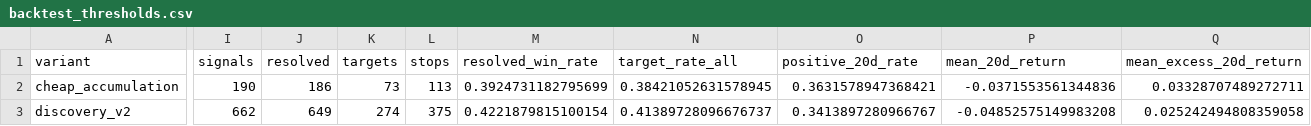
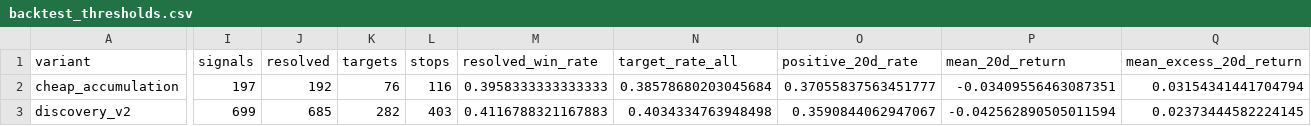
Before and after one commit to LEOSONG727/kis-foreign-flow-report, a CSV file: reports/backtest_thresholds.csv, drawn as a sheet; only a part is shown, gaps mark what is left out; the diff covers the shown part only; the diff names each change by its address in the sheet, - before the commit and + after, or states it on an @@ line.

```diff
--- a/reports/backtest_thresholds.csv
+++ b/reports/backtest_thresholds.csv
-I2 (signals): 190
+I2 (signals): 197
-J2 (resolved): 186
+J2 (resolved): 192
-K2 (targets): 73
+K2 (targets): 76
-L2 (stops): 113
+L2 (stops): 116
-M2 (resolved_win_rate): 0.3924731182795699
+M2 (resolved_win_rate): 0.3958333333333333
-N2 (target_rate_all): 0.38421052631578945
+N2 (target_rate_all): 0.38578680203045684
-O2 (positive_20d_rate): 0.3631578947368421
+O2 (positive_20d_rate): 0.37055837563451777
-P2 (mean_20d_return): -0.0371553561344836
+P2 (mean_20d_return): -0.03409556463087351
-Q2 (mean_excess_20d_return): 0.03328707489272711
+Q2 (mean_excess_20d_return): 0.03154341441704794
-I3 (signals): 662
+I3 (signals): 699
-J3 (resolved): 649
+J3 (resolved): 685
-K3 (targets): 274
+K3 (targets): 282
-L3 (stops): 375
+L3 (stops): 403
-M3 (resolved_win_rate): 0.4221879815100154
+M3 (resolved_win_rate): 0.4116788321167883
-N3 (target_rate_all): 0.41389728096676737
+N3 (target_rate_all): 0.4034334763948498
-O3 (positive_20d_rate): 0.3413897280966767
+O3 (positive_20d_rate): 0.3590844062947067
-P3 (mean_20d_return): -0.04852575149983208
+P3 (mean_20d_return): -0.042562890505011594
-Q3 (mean_excess_20d_return): 0.025242494808359058
+Q3 (mean_excess_20d_return): 0.02373444582224145
```
Also changed, not shown: 119 edited cells elsewhere in this file, reports/backtest_score_bands.csv, reports/screen_backtest.csv, 4 other files.
